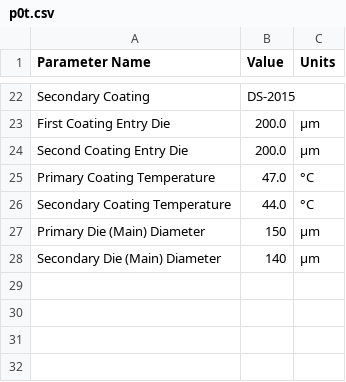
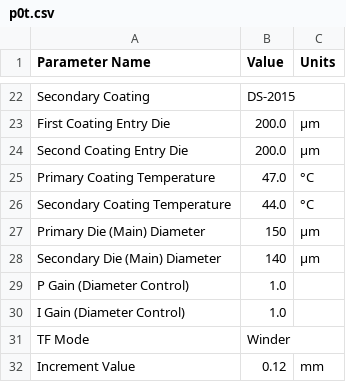
Before and after one commit to Ohadforman/Tower_soft, a CSV file: data_set_csv/p0t.csv, drawn as a sheet; only a part is shown, gaps mark what is left out.

```diff
--- a/data_set_csv/p0t.csv
+++ b/data_set_csv/p0t.csv
@@ -28 +28,5 @@ Primary Die (Main) Diameter,150,µm
 Secondary Die (Main) Diameter,140,µm
+P Gain (Diameter Control),1.0,
+I Gain (Diameter Control),1.0,
+TF Mode,Winder,
+Increment Value,0.12,mm
```
Also changed, not shown: closed_processes.csv, 9 other files.
